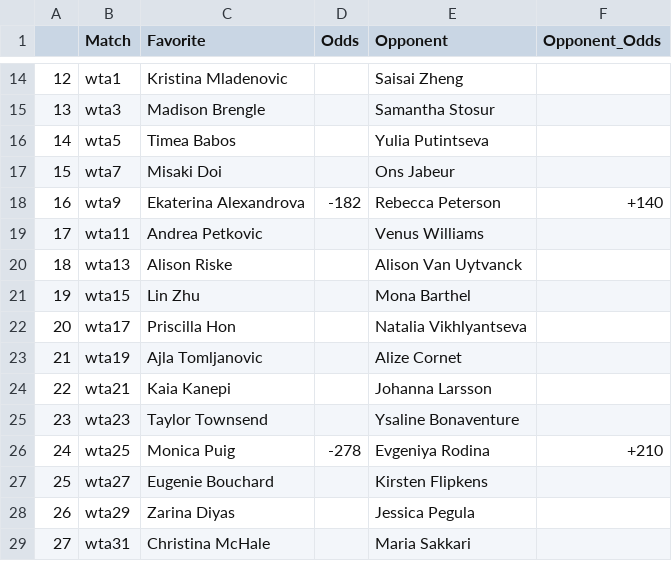
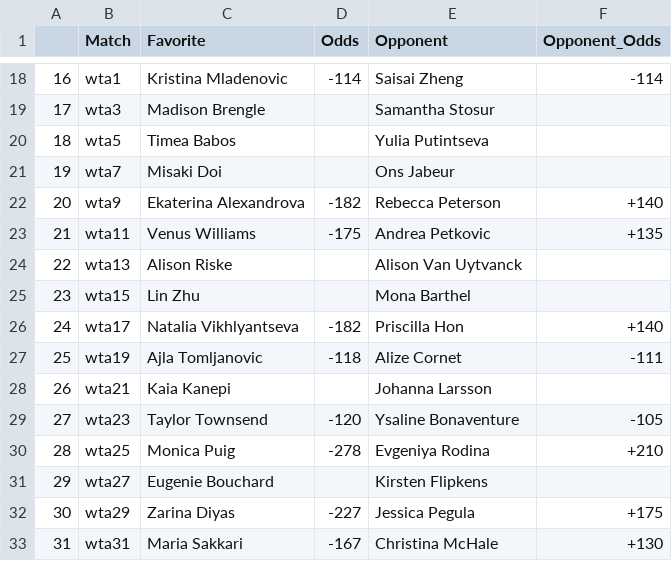
Before and after one commit to johnnyflush/alarm-hoops, a CSV file: tennis_odds.csv, drawn as a sheet; only a part is shown, gaps mark what is left out; addresses are those after the commit; the diff covers the shown part only; the diff names each change by its address in the sheet, - before the commit and + after, or states it on an @@ line.

```diff
--- a/tennis_odds.csv
+++ b/tennis_odds.csv
@@ column A renumbered from row 18 down @@
-D18 (Odds): (empty)
+D18 (Odds): -114
-F18 (Opponent_Odds): (empty)
+F18 (Opponent_Odds): -114
-C23 (Favorite): Andrea Petkovic
+C23 (Favorite): Venus Williams
-D23 (Odds): (empty)
+D23 (Odds): -175
-E23 (Opponent): Venus Williams
+E23 (Opponent): Andrea Petkovic
-F23 (Opponent_Odds): (empty)
+F23 (Opponent_Odds): +135
-C26 (Favorite): Priscilla Hon
+C26 (Favorite): Natalia Vikhlyantseva
-D26 (Odds): (empty)
+D26 (Odds): -182
-E26 (Opponent): Natalia Vikhlyantseva
+E26 (Opponent): Priscilla Hon
-F26 (Opponent_Odds): (empty)
+F26 (Opponent_Odds): +140
-D27 (Odds): (empty)
+D27 (Odds): -118
-F27 (Opponent_Odds): (empty)
+F27 (Opponent_Odds): -111
-D29 (Odds): (empty)
+D29 (Odds): -120
-F29 (Opponent_Odds): (empty)
+F29 (Opponent_Odds): -105
-D32 (Odds): (empty)
+D32 (Odds): -227
-F32 (Opponent_Odds): (empty)
+F32 (Opponent_Odds): +175
-C33 (Favorite): Christina McHale
+C33 (Favorite): Maria Sakkari
-D33 (Odds): (empty)
+D33 (Odds): -167
-E33 (Opponent): Maria Sakkari
+E33 (Opponent): Christina McHale
-F33 (Opponent_Odds): (empty)
+F33 (Opponent_Odds): +130
```
Also changed, not shown: 4 added rows and 30 edited cells elsewhere in this file.
